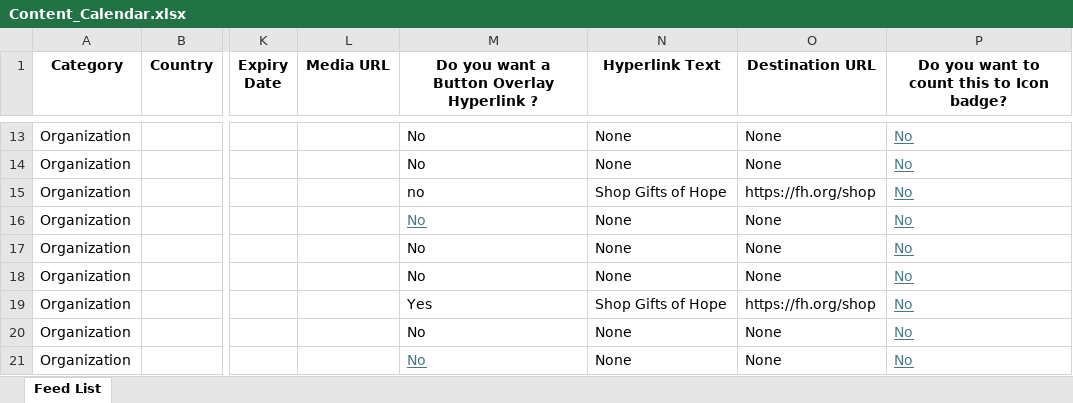
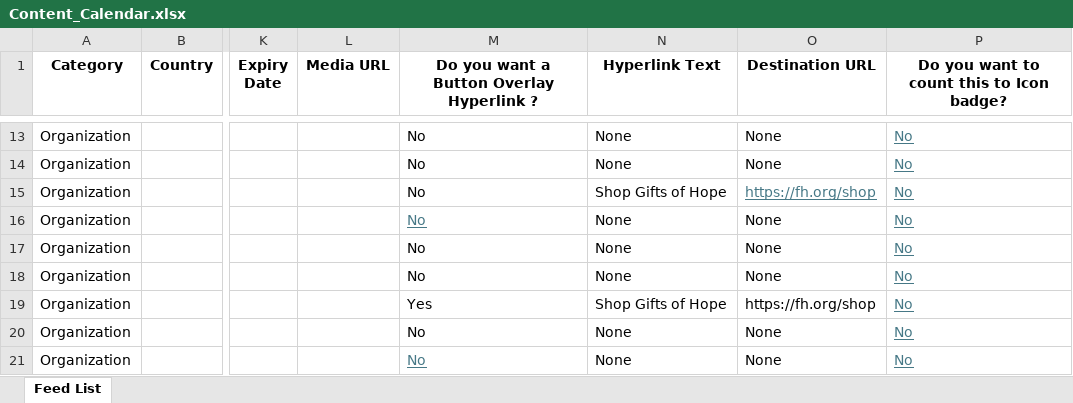
Before and after one commit to Hansatechdev/FHContentCalendar, an Excel workbook: Content_Calendar.xlsx, sheet Feed List, drawn as a sheet; only a part is shown, gaps mark what is left out; values as stored, in another font and other column widths than the file's, no borders; the diff names each change by its address in the sheet, - before the commit and + after, or states it on an @@ line.

Commit message:
fix missing text links

```diff
--- a/Content_Calendar.xlsx (sheet Feed List)
+++ b/Content_Calendar.xlsx (sheet Feed List)
-M15: no
+M15: No
@@ O15 underline: off → on, text colour: black → #467886 @@
```
Also changed, not shown: 1 other file.
